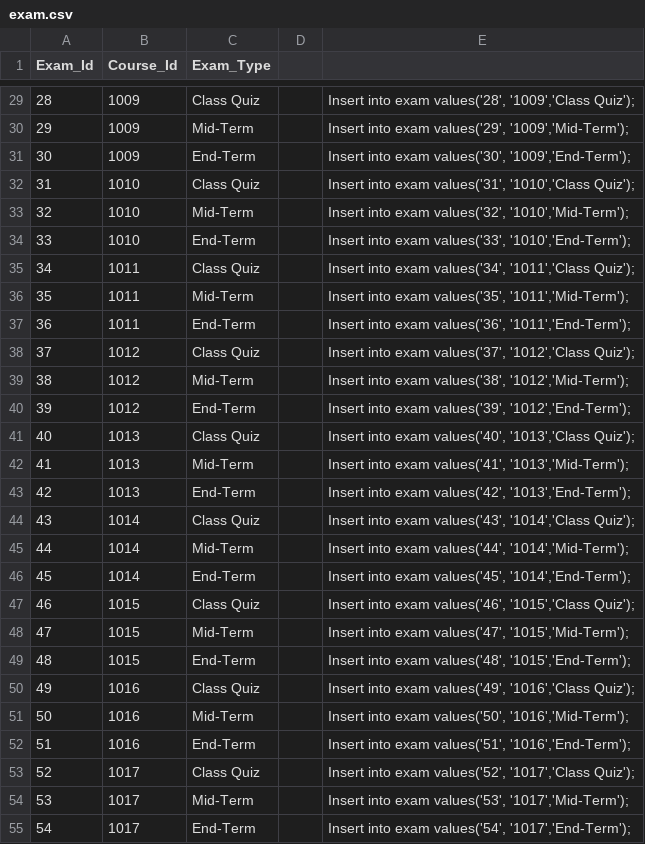
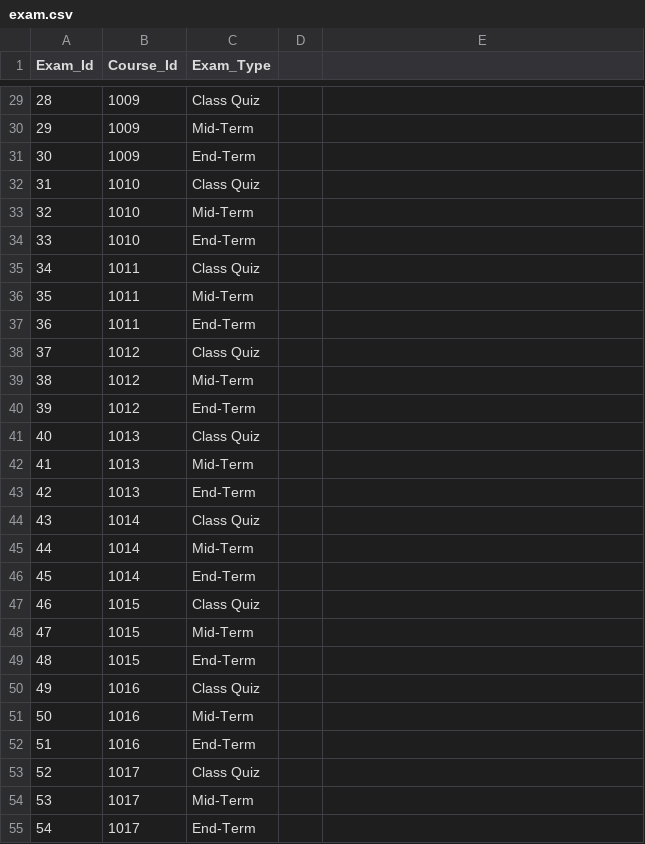
Before and after one commit to chinmay8786/dataset, a CSV file: exam.csv, drawn as a sheet; only a part is shown, gaps mark what is left out; the diff covers the shown part only.

```diff
--- a/exam.csv
+++ b/exam.csv
@@ -29,27 +29,27 @@ Exam_Id,Course_Id,Exam_Type,,
-28,1009,Class Quiz,,"Insert into exam values('28', '1009','Class Quiz');"
-29,1009,Mid-Term,,"Insert into exam values('29', '1009','Mid-Term');"
-30,1009,End-Term,,"Insert into exam values('30', '1009','End-Term');"
-31,1010,Class Quiz,,"Insert into exam values('31', '1010','Class Quiz');"
-32,1010,Mid-Term,,"Insert into exam values('32', '1010','Mid-Term');"
-33,1010,End-Term,,"Insert into exam values('33', '1010','End-Term');"
-34,1011,Class Quiz,,"Insert into exam values('34', '1011','Class Quiz');"
-35,1011,Mid-Term,,"Insert into exam values('35', '1011','Mid-Term');"
-36,1011,End-Term,,"Insert into exam values('36', '1011','End-Term');"
-37,1012,Class Quiz,,"Insert into exam values('37', '1012','Class Quiz');"
-38,1012,Mid-Term,,"Insert into exam values('38', '1012','Mid-Term');"
-39,1012,End-Term,,"Insert into exam values('39', '1012','End-Term');"
-40,1013,Class Quiz,,"Insert into exam values('40', '1013','Class Quiz');"
-41,1013,Mid-Term,,"Insert into exam values('41', '1013','Mid-Term');"
-42,1013,End-Term,,"Insert into exam values('42', '1013','End-Term');"
-43,1014,Class Quiz,,"Insert into exam values('43', '1014','Class Quiz');"
-44,1014,Mid-Term,,"Insert into exam values('44', '1014','Mid-Term');"
-45,1014,End-Term,,"Insert into exam values('45', '1014','End-Term');"
-46,1015,Class Quiz,,"Insert into exam values('46', '1015','Class Quiz');"
-47,1015,Mid-Term,,"Insert into exam values('47', '1015','Mid-Term');"
-48,1015,End-Term,,"Insert into exam values('48', '1015','End-Term');"
-49,1016,Class Quiz,,"Insert into exam values('49', '1016','Class Quiz');"
-50,1016,Mid-Term,,"Insert into exam values('50', '1016','Mid-Term');"
-51,1016,End-Term,,"Insert into exam values('51', '1016','End-Term');"
-52,1017,Class Quiz,,"Insert into exam values('52', '1017','Class Quiz');"
-53,1017,Mid-Term,,"Insert into exam values('53', '1017','Mid-Term');"
-54,1017,End-Term,,"Insert into exam values('54', '1017','End-Term');"
+28,1009,Class Quiz
+29,1009,Mid-Term
+30,1009,End-Term
+31,1010,Class Quiz
+32,1010,Mid-Term
+33,1010,End-Term
+34,1011,Class Quiz
+35,1011,Mid-Term
+36,1011,End-Term
+37,1012,Class Quiz
+38,1012,Mid-Term
+39,1012,End-Term
+40,1013,Class Quiz
+41,1013,Mid-Term
+42,1013,End-Term
+43,1014,Class Quiz
+44,1014,Mid-Term
+45,1014,End-Term
+46,1015,Class Quiz
+47,1015,Mid-Term
+48,1015,End-Term
+49,1016,Class Quiz
+50,1016,Mid-Term
+51,1016,End-Term
+52,1017,Class Quiz
+53,1017,Mid-Term
+54,1017,End-Term
```
Also changed, not shown: 63 edited cells elsewhere in this file, batch.csv, classroom_No.csv, 2 other files.
